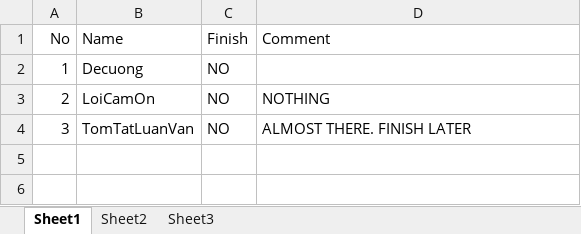
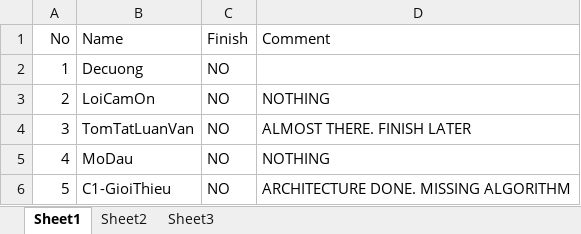
Before and after one commit to letruongthanh24103698/luanvanword, an Excel workbook: Progress.xlsx, sheet Sheet1, drawn as a sheet; values as stored, in another font and other column widths than the file's, no borders; the diff names each change by its address in the sheet, - before the commit and + after, or states it on an @@ line.

Commit message:
C1:GioiThieu - architecture done. missing algorithm

```diff
--- a/Progress.xlsx (sheet Sheet1)
+++ b/Progress.xlsx (sheet Sheet1)
+row 5: 4 | MoDau | NO | NOTHING
+row 6: 5 | C1-GioiThieu | NO | ARCHITECTURE DONE. MISSING ALGORITHM
```
Also changed, not shown: 10 other files.
